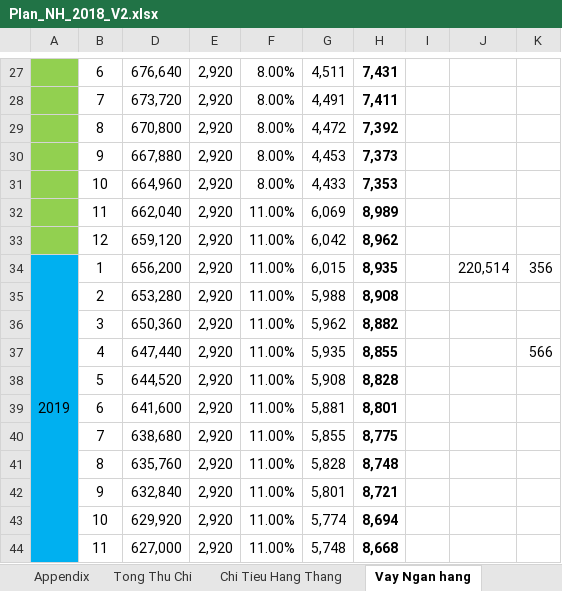
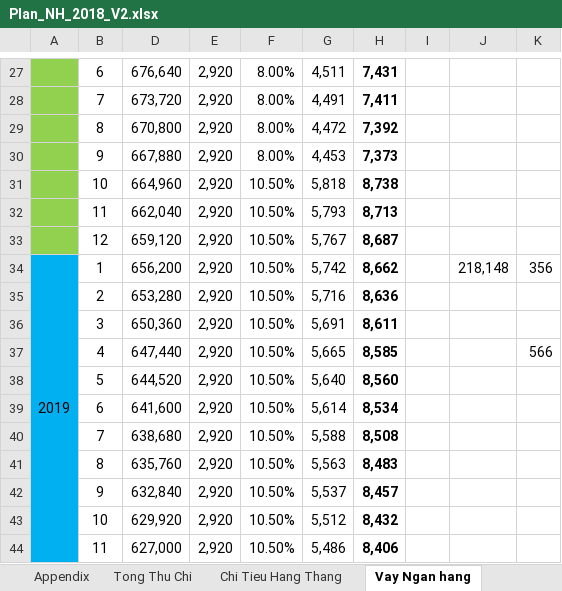
Before and after one commit to lenam20510/documents, an Excel workbook: Plan_NH_2018_V2.xlsx, sheet Vay Ngan hang, drawn as a sheet; only a part is shown, gaps mark what is left out; values as stored, in another font and other column widths than the file's, no borders; the diff covers the shown part only; the diff names each change by its address in the sheet, - before the commit and + after, or states it on an @@ line.

```diff
--- a/Plan_NH_2018_V2.xlsx (sheet Vay Ngan hang)
+++ b/Plan_NH_2018_V2.xlsx (sheet Vay Ngan hang)
-F31: 8.00%
+F31: 10.50%
-G31: 4,433
+G31: 5,818
-H31: 7,353
+H31: 8,738
-F32:F44: 11.00%
+F32:F44: 10.50%
-G32: 6,069
+G32: 5,793
-H32: 8,989
+H32: 8,713
-G33: 6,042
+G33: 5,767
-H33: 8,962
+H33: 8,687
-G34: 6,015
+G34: 5,742
-H34: 8,935
+H34: 8,662
-J34: 220,514
+J34: 218,148
-G35: 5,988
+G35: 5,716
-H35: 8,908
+H35: 8,636
-G36: 5,962
+G36: 5,691
-H36: 8,882
+H36: 8,611
-G37: 5,935
+G37: 5,665
-H37: 8,855
+H37: 8,585
-G38: 5,908
+G38: 5,640
-H38: 8,828
+H38: 8,560
-G39: 5,881
+G39: 5,614
-H39: 8,801
+H39: 8,534
-G40: 5,855
+G40: 5,588
-H40: 8,775
+H40: 8,508
-G41: 5,828
+G41: 5,563
-H41: 8,748
+H41: 8,483
-G42: 5,801
+G42: 5,537
-H42: 8,721
+H42: 8,457
-G43: 5,774
+G43: 5,512
-H43: 8,694
+H43: 8,432
-G44: 5,748
+G44: 5,486
-H44: 8,668
+H44: 8,406
```
Also changed, not shown: 436 edited cells elsewhere in this sheet, sheet Tong Thu Chi, sheet Chi Tieu Hang Thang, sheet Personal_Plan, formulas that keep their value, charts or pictures.
